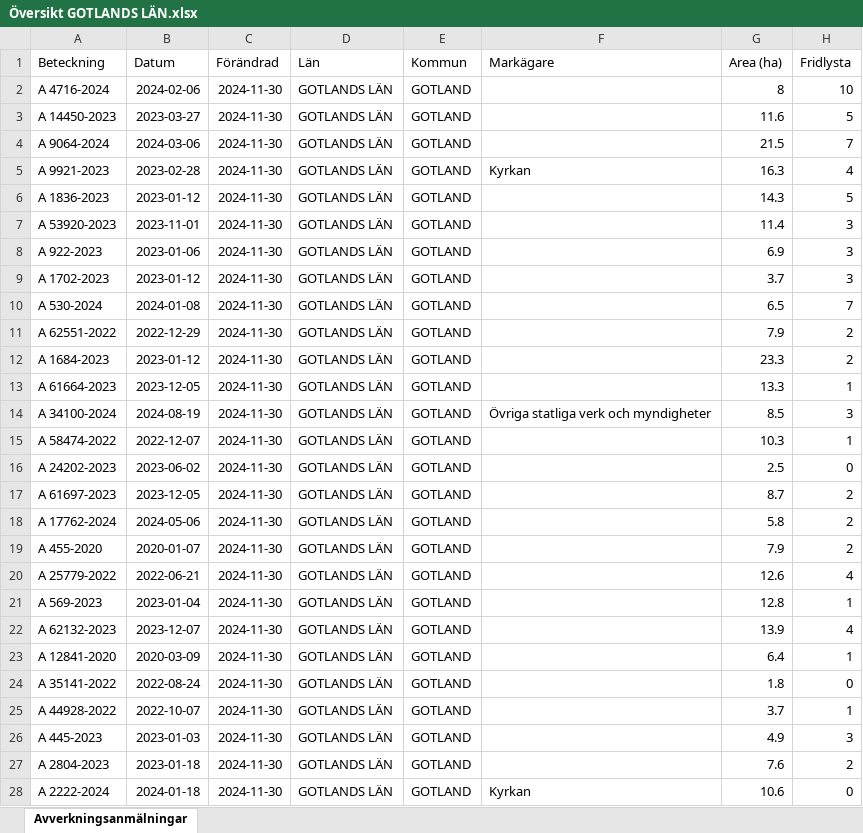
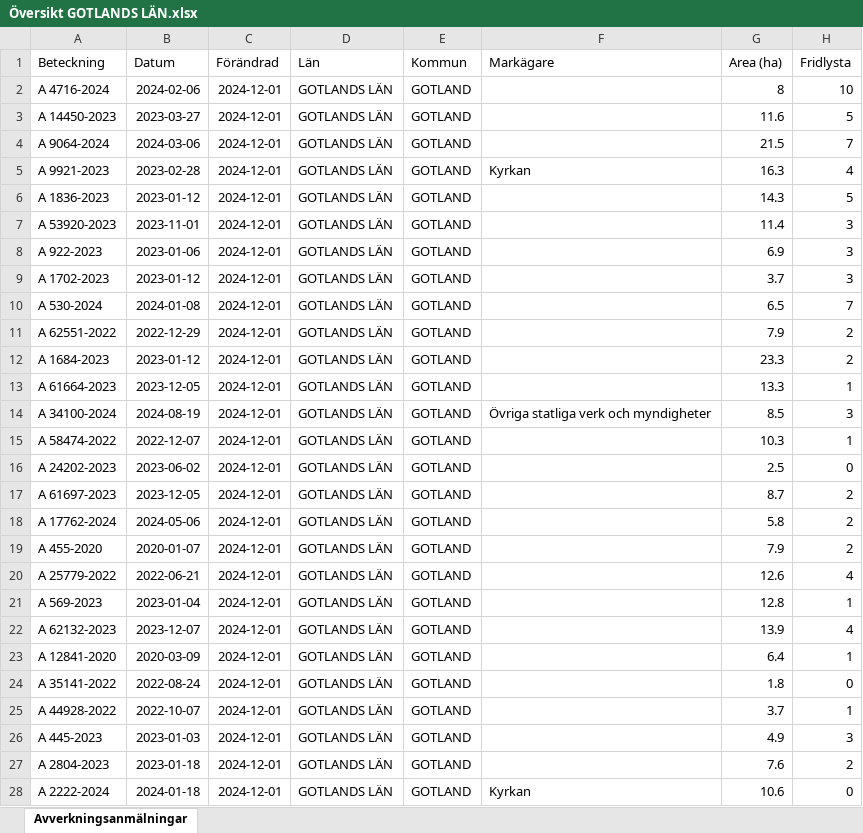
Before and after one commit to klasma/Logging_09, an Excel workbook: Översikt GOTLANDS LÄN.xlsx, sheet Avverkningsanmälningar, drawn as a sheet; only a part is shown; values as stored, in another font and other column widths than the file's, no borders; the diff covers the shown part only; the diff names each change by its address in the sheet, - before the commit and + after, or states it on an @@ line.

```diff
--- a/Översikt GOTLANDS LÄN.xlsx (sheet Avverkningsanmälningar)
+++ b/Översikt GOTLANDS LÄN.xlsx (sheet Avverkningsanmälningar)
-C2:C28 (Förändrad): 2024-11-30
+C2:C28 (Förändrad): 2024-12-01
```
Also changed, not shown: 1 added row, 1 removed row and 929 edited cells elsewhere in this sheet, 1 other file.
